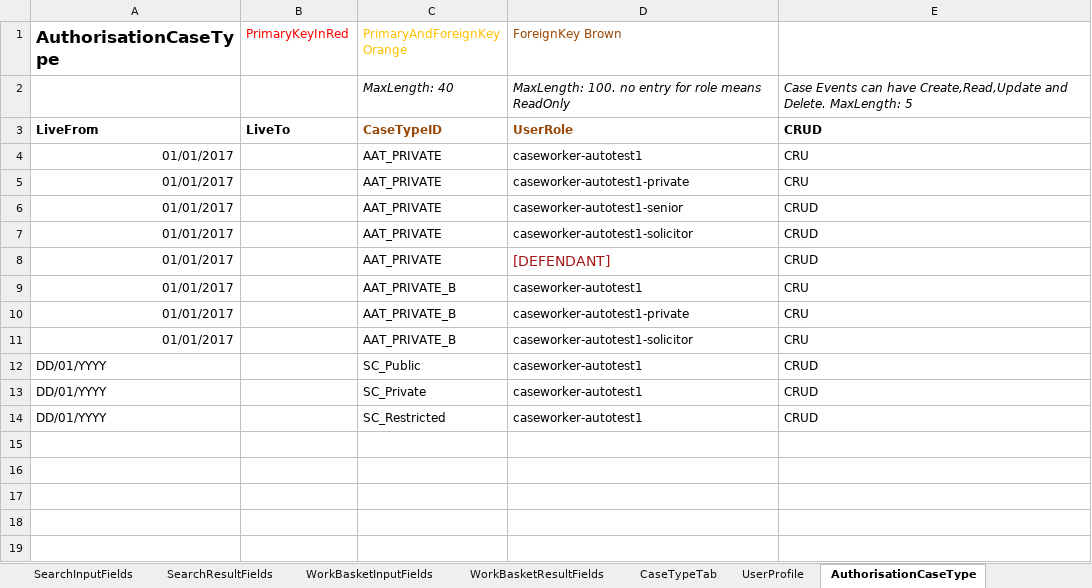
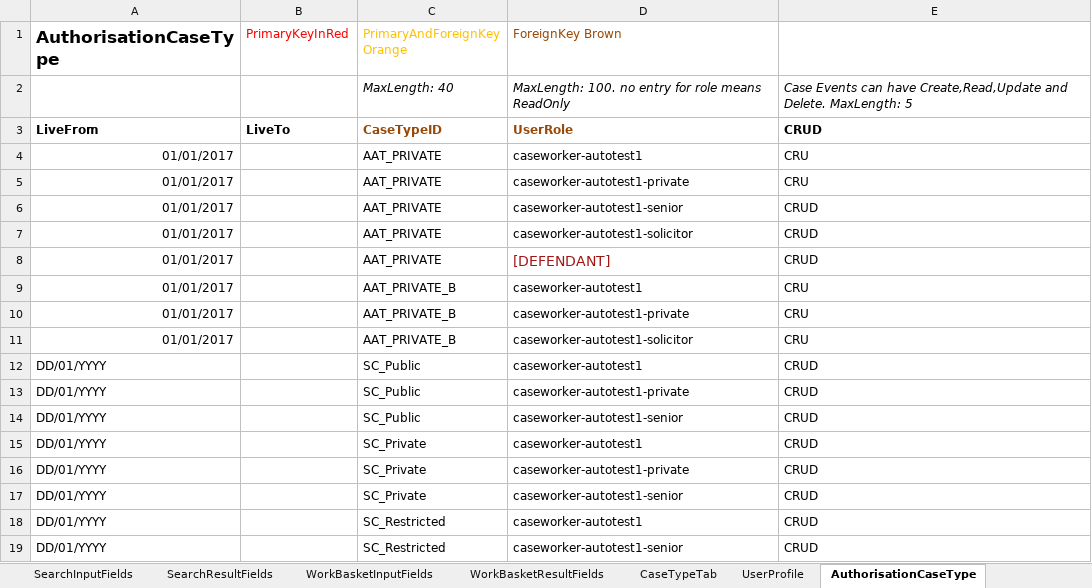
Before and after one commit to hmcts/ccd-test-definitions, an Excel workbook: src/main/resources/uk/gov/hmcts/ccd/test_definitions/excel/CCD_CNP_27_AUTOTEST1.xlsx, sheet AuthorisationCaseType, drawn as a sheet; values as stored, in another font and other column widths than the file's, no borders; the diff names each change by its address in the sheet, - before the commit and + after, or states it on an @@ line.

```diff
--- a/src/main/resources/uk/gov/hmcts/ccd/test_definitions/excel/CCD_CNP_27_AUTOTEST1.xlsx (sheet AuthorisationCaseType)
+++ b/src/main/resources/uk/gov/hmcts/ccd/test_definitions/excel/CCD_CNP_27_AUTOTEST1.xlsx (sheet AuthorisationCaseType)
+row 13: DD/01/YYYY |  | SC_Public | caseworker-autotest1-private | CRUD
+row 14: DD/01/YYYY |  | SC_Public | caseworker-autotest1-senior | CRUD
+row 16: DD/01/YYYY |  | SC_Private | caseworker-autotest1-private | CRUD
+row 17: DD/01/YYYY |  | SC_Private | caseworker-autotest1-senior | CRUD
+row 19: DD/01/YYYY |  | SC_Restricted | caseworker-autotest1-senior | CRUD
```
Also changed, not shown: src/main/resources/uk/gov/hmcts/ccd/test_definitions/excel/CCD_CNP_RDM5118.xlsx, 5 other files.
